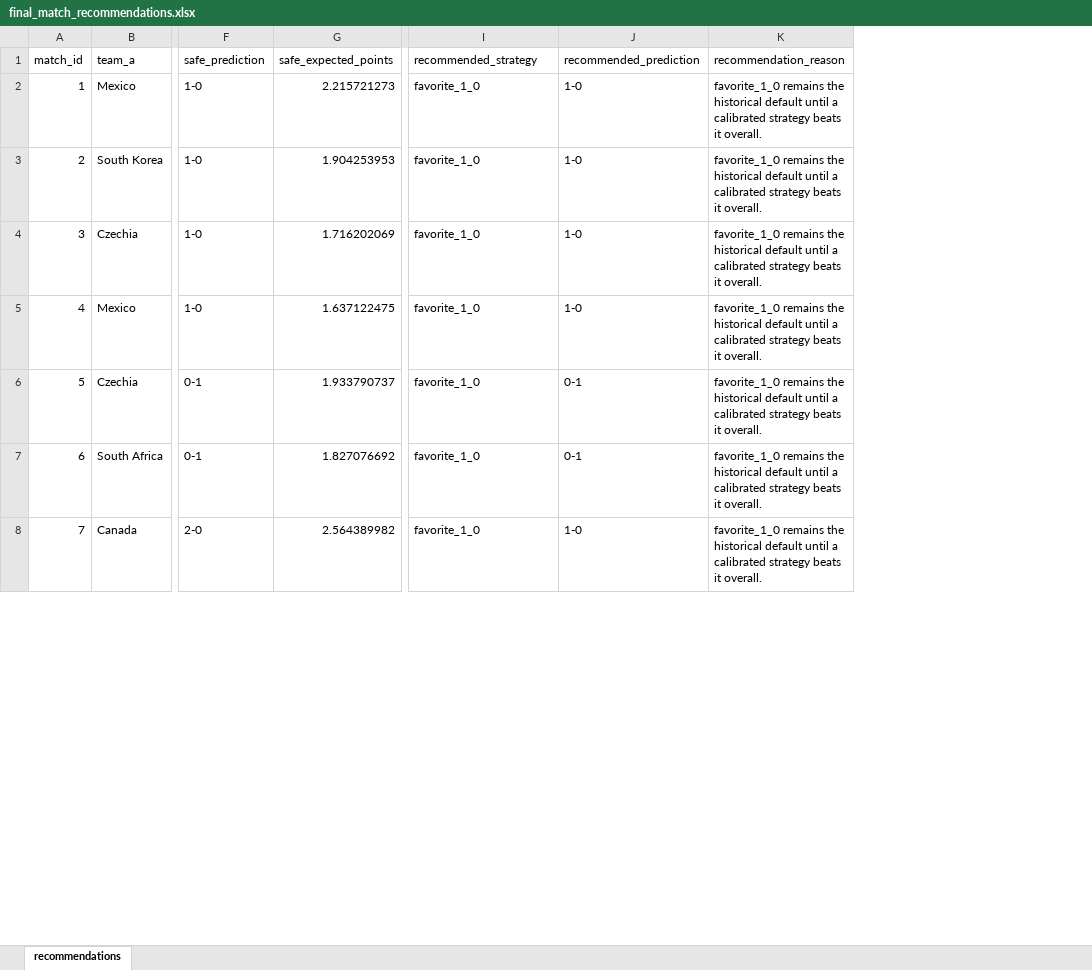
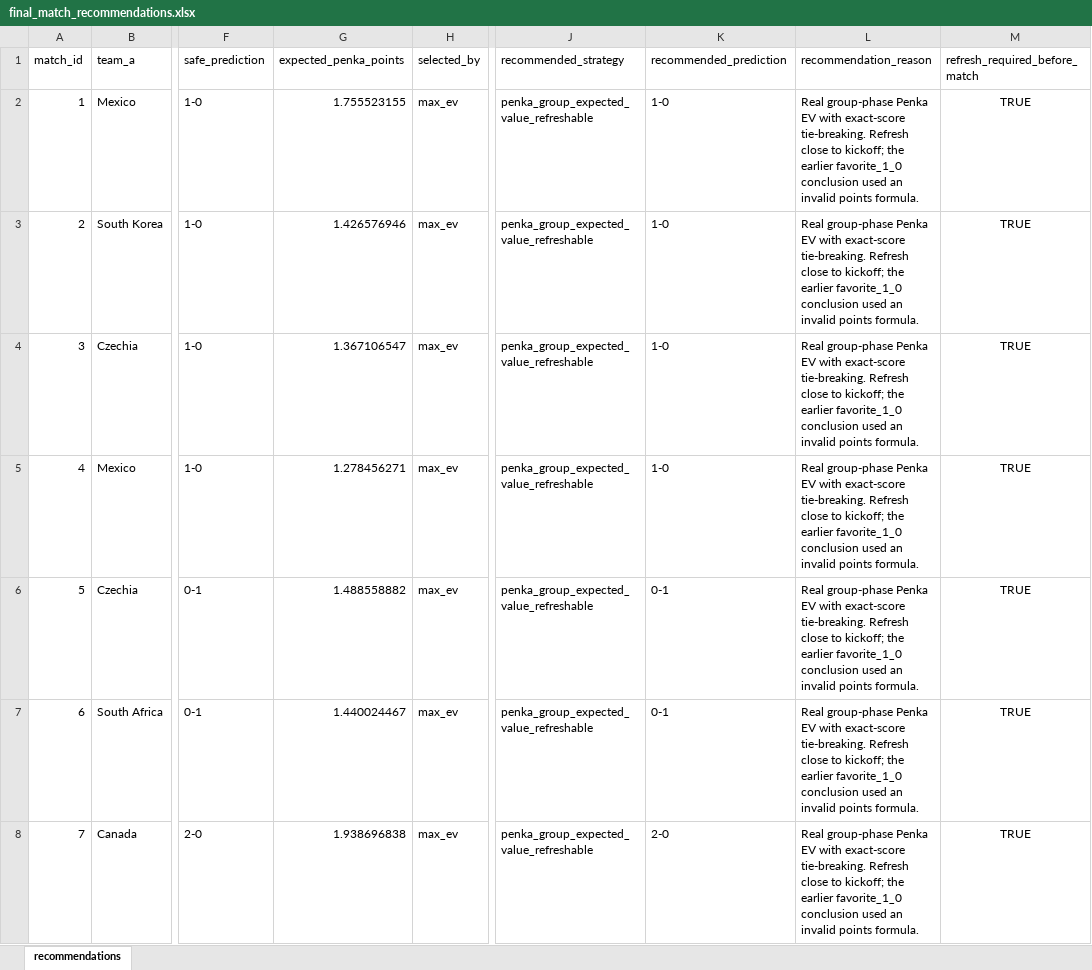
Before and after one commit to wdqgallego-git/worldcup-predictor, an Excel workbook: outputs/final_match_recommendations.xlsx, sheet recommendations, drawn as a sheet; only a part is shown, gaps mark what is left out; values as stored, in another font and other column widths than the file's, no borders; removed rows and columns are numbered as before the commit, all else as after; the diff covers the shown part only; the diff names each change by its address in the sheet, - before the commit and + after, or states it on an @@ line.

Commit message:
Add phase-aware Penka scoring and prediction workflow

```diff
--- a/outputs/final_match_recommendations.xlsx (sheet recommendations)
+++ b/outputs/final_match_recommendations.xlsx (sheet recommendations)
-column G (safe_expected_points), rows 2-8: 2.215721273 | 1.904253953 | 1.716202069 | 1.637122475 | 1.933790737 | 1.827076692 | 2.564389982
+column G (expected_penka_points), rows 2-8: 1.755523155 | 1.426576946 | 1.367106547 | 1.278456271 | 1.488558882 | 1.440024467 | 1.938696838
+column H (selected_by), rows 2-8: all max_ev
+column M (refresh_required_before_match), rows 2-8: all TRUE
-J2:J8 (recommended_strategy): favorite_1_0
+J2:J8 (recommended_strategy): penka_group_expected_value_refreshable
-L2:L8 (recommendation_reason): favorite_1_0 remains the historical default until a calibrated strategy beats it overall.
+L2:L8 (recommendation_reason): Real group-phase Penka EV with exact-score tie-breaking. Refresh close to kickoff; the earlier favorite_1_0 conclusion used an invalid points formula.
-K8 (recommended_prediction): 1-0
+K8 (recommended_prediction): 2-0
```
Also changed, not shown: 145 edited cells elsewhere in this sheet, 43 other files.
